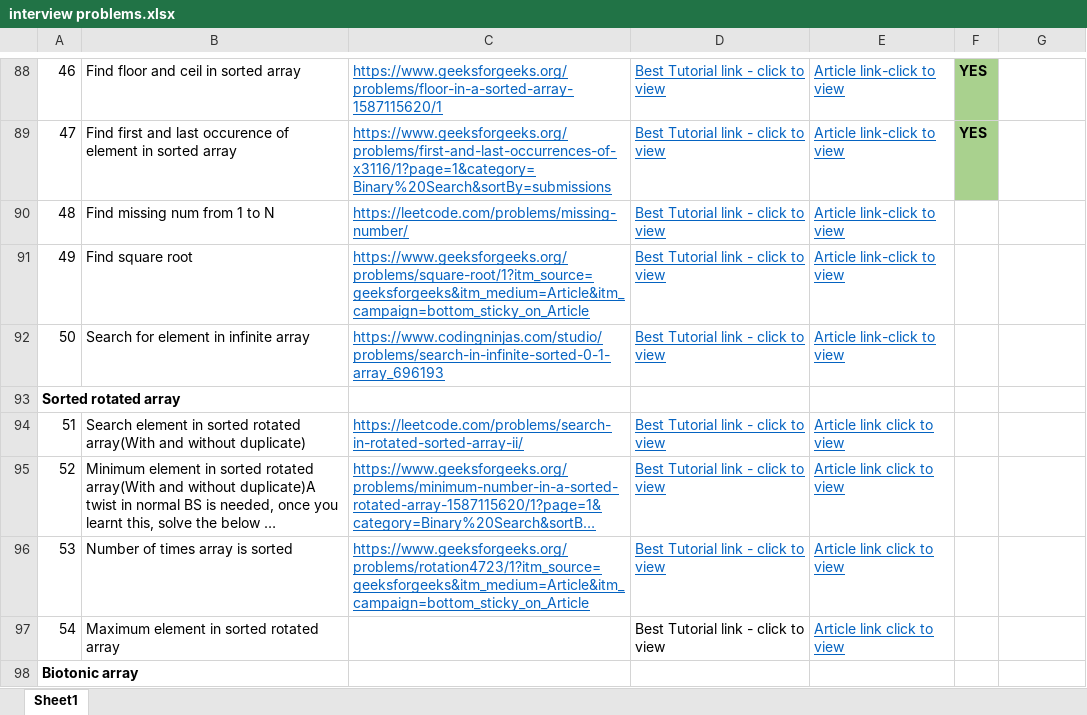
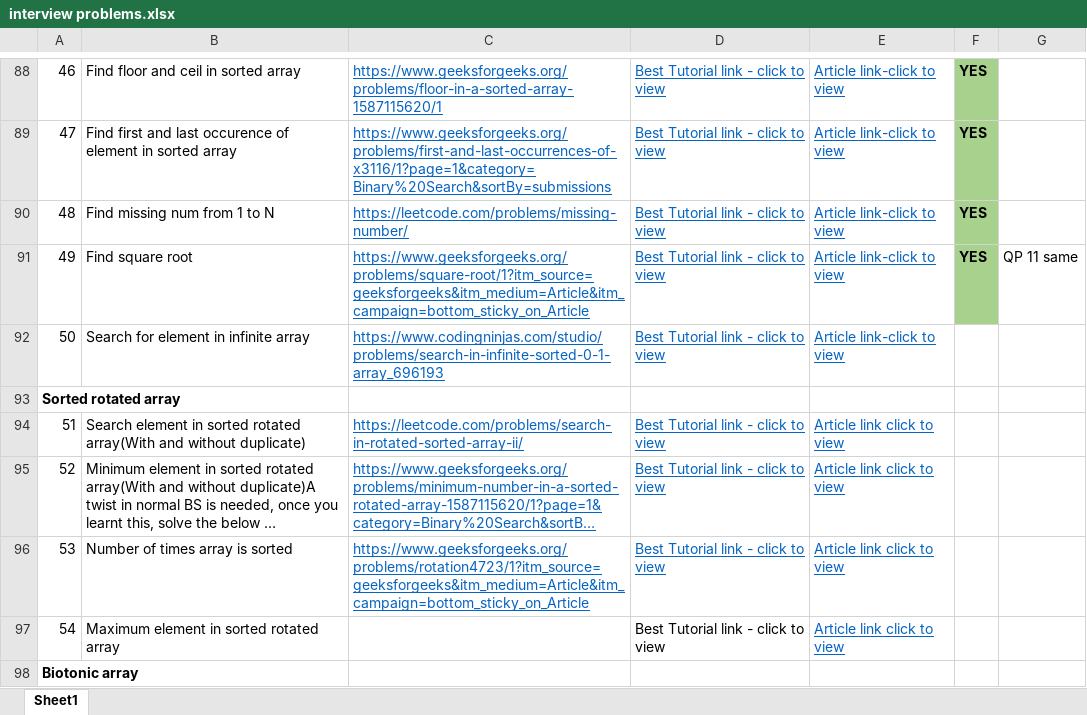
Before and after one commit to Pradeeb/java-practice, an Excel workbook: interview problems.xlsx, sheet Sheet1, drawn as a sheet; only a part is shown, gaps mark what is left out; long unchanged cells end in …; values as stored, in another font and other column widths than the file's, no borders; the diff names each change by its address in the sheet, - before the commit and + after, or states it on an @@ line.

Commit message:
binary search learn

```diff
--- a/interview problems.xlsx (sheet Sheet1)
+++ b/interview problems.xlsx (sheet Sheet1)
-F90:F91: (empty)
+F90:F91: YES
-F90:F91 fill: none
+F90:F91 fill: #A9D18E
-G91: (empty)
+G91: QP 11 same
```
